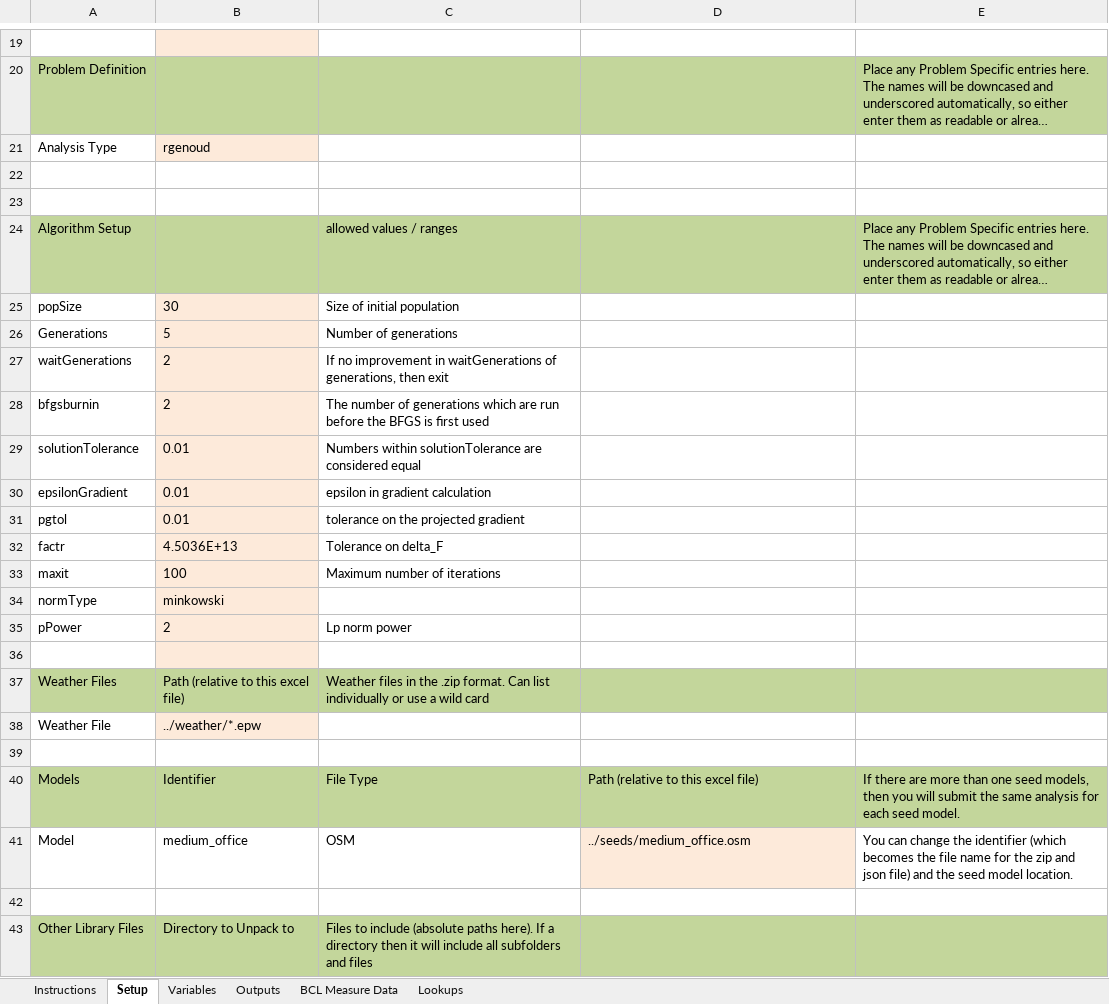
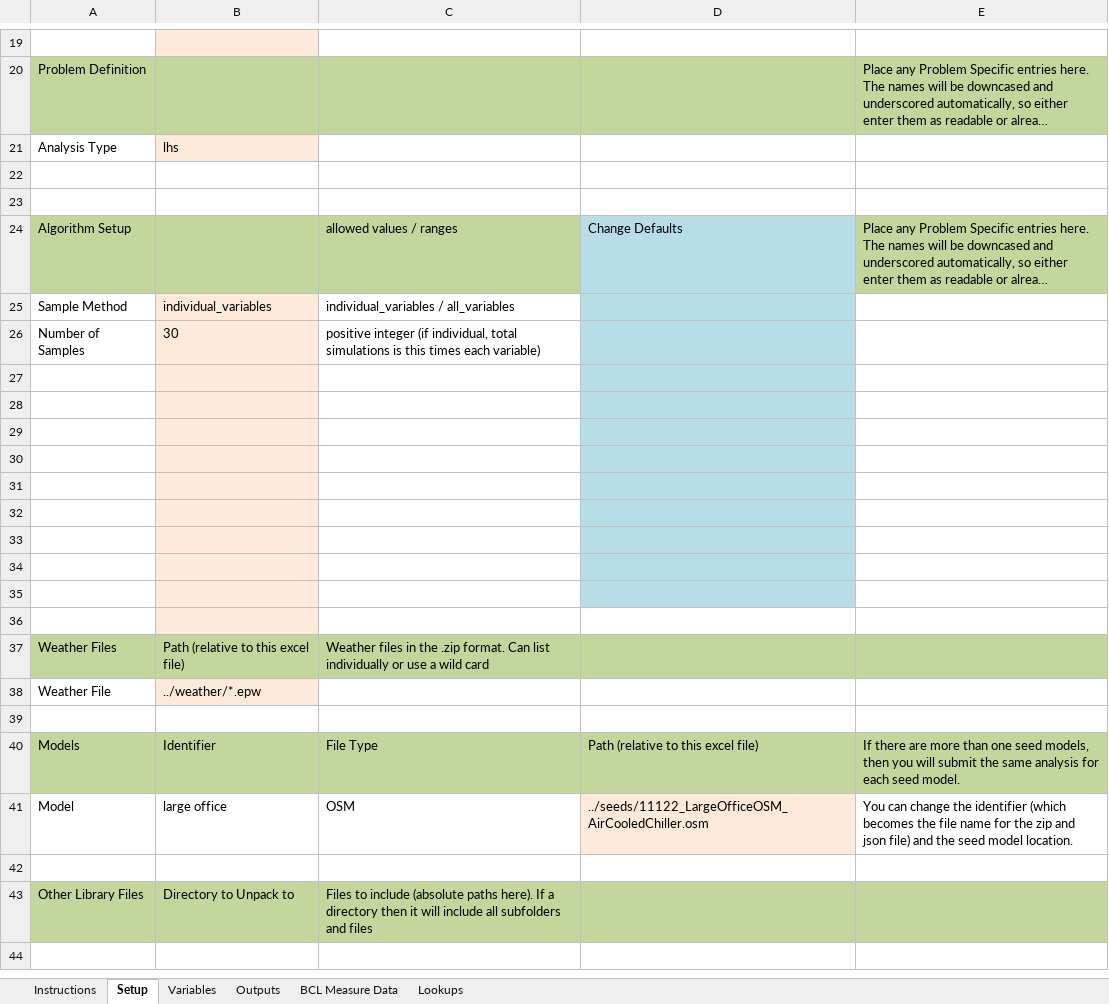
Before and after one commit to NREL/OpenStudio-analysis-spreadsheet, an Excel workbook: doc/template_0_2_0.xlsx, sheet Setup, drawn as a sheet; only a part is shown, gaps mark what is left out; long unchanged cells end in …; values as stored, in another font and other column widths than the file's, no borders; removed rows and columns are numbered as before the commit, all else as after; the diff names each change by its address in the sheet, - before the commit and + after, or states it on an @@ line.

Commit message:
updated template for 0.2.0 for changing defaults

```diff
--- a/doc/template_0_2_0.xlsx (sheet Setup)
+++ b/doc/template_0_2_0.xlsx (sheet Setup)
-B21: rgenoud
+B21: lhs
-D24: (empty)
+D24: Change Defaults
-D24 fill: #C3D69B
+D24 fill: #B7DEE8
-row 25: popSize | 30 | Size of initial population
-row 26: Generations | 5 | Number of generations
+row 25: Sample Method | individual_variables | individual_variables / all_variables
+row 26: Number of Samples | 30 | positive integer (if individual, total simulations is this times each variable)
-row 27: waitGenerations | 2 | If no improvement in waitGenerations of generations, then exit
+row 27: (empty)
-D27:D35 fill: none
+D27:D35 fill: #B7DEE8
-row 28: bfgsburnin | 2 | The number of generations which are run before the BFGS is ﬁrst used
+row 28: (empty)
-row 29: solutionTolerance | 0.01 | Numbers within solutionTolerance are considered equal
+row 29: (empty)
-row 30: epsilonGradient | 0.01 | epsilon in gradient calculation
+row 30: (empty)
-row 31: pgtol | 0.01 | tolerance on the projected gradient
+row 31: (empty)
-row 32: factr | 4.5036E+13 | Tolerance on delta_F
+row 32: (empty)
-row 33: maxit | 100 | Maximum number of iterations
+row 33: (empty)
-row 34: normType | minkowski
+row 34: (empty)
-row 35: pPower | 2 | Lp norm power
+row 35: (empty)
-B41: medium_office
+B41: large office
-D41: ../seeds/medium_office.osm
+D41: ../seeds/11122_LargeOfficeOSM_AirCooledChiller.osm
```
Also changed, not shown: sheet Variables, sheet Outputs, formulas that keep their value, projects/template_0_2_0_rgenoud.xlsx, 2 other files.
